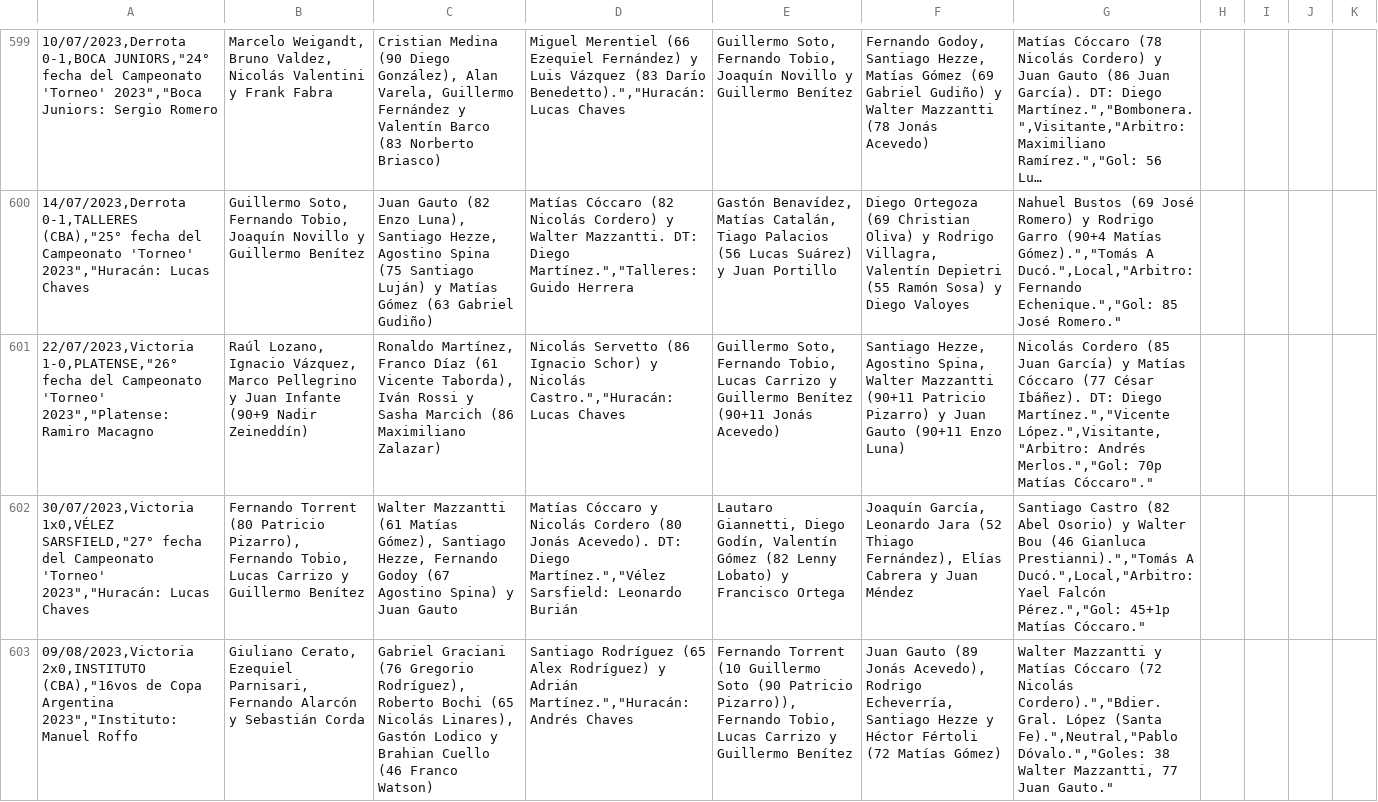
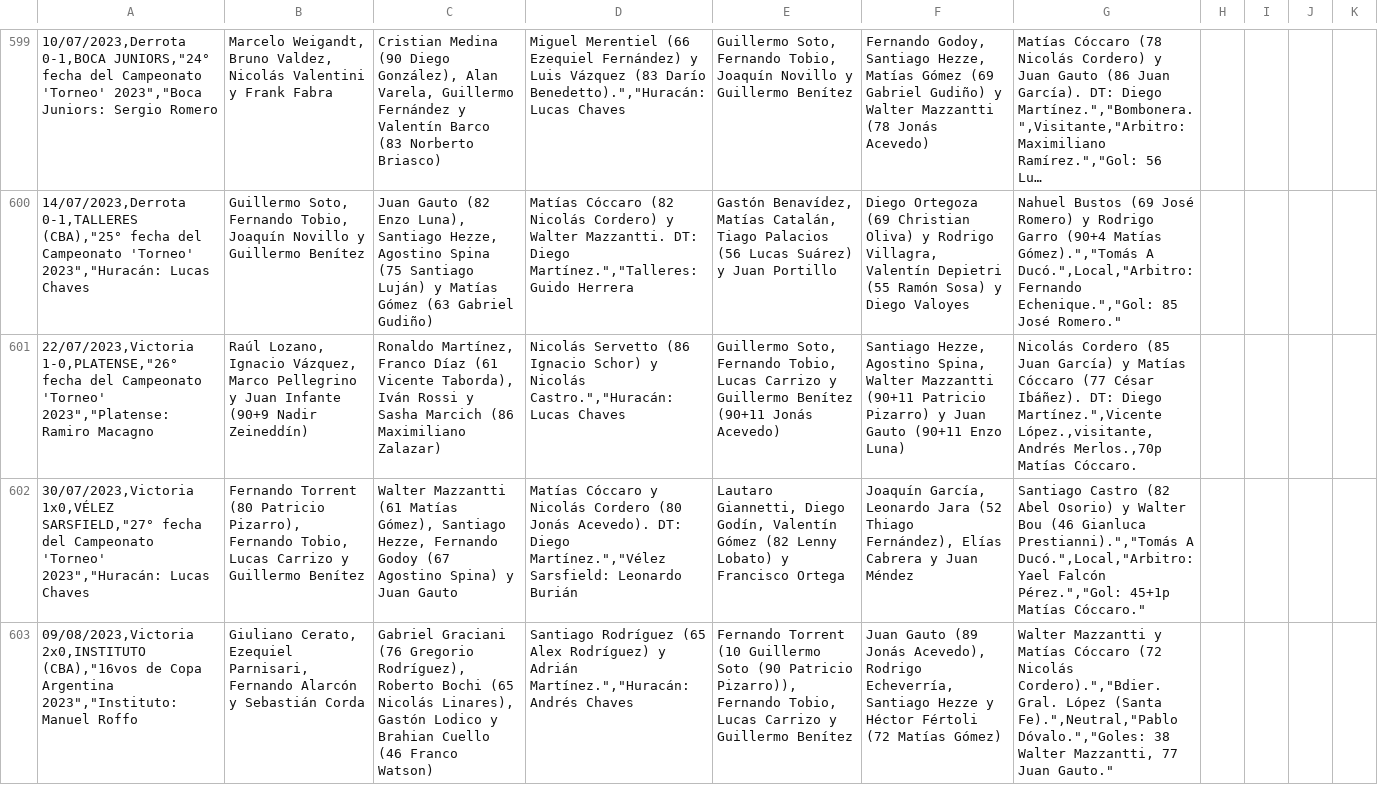
Before and after one commit to globopedia/Artids, a CSV file: Encuentros_Huracan.csv, drawn as a sheet; only a part is shown, gaps mark what is left out; long unchanged cells end in …; the diff names each change by its address in the sheet, - before the commit and + after, or states it on an @@ line.

Commit message:
Update Encuentros_Huracan.csv

```diff
--- a/Encuentros_Huracan.csv
+++ b/Encuentros_Huracan.csv
-G601: …DT: Diego Martínez.","Vicente López.",Visitante,"Arbitro: Andrés Merlos.","Gol: 70p Matías Cóccaro"."
+G601: …DT: Diego Martínez.",Vicente López.,visitante,Andrés Merlos.,70p Matías Cóccaro.
```
